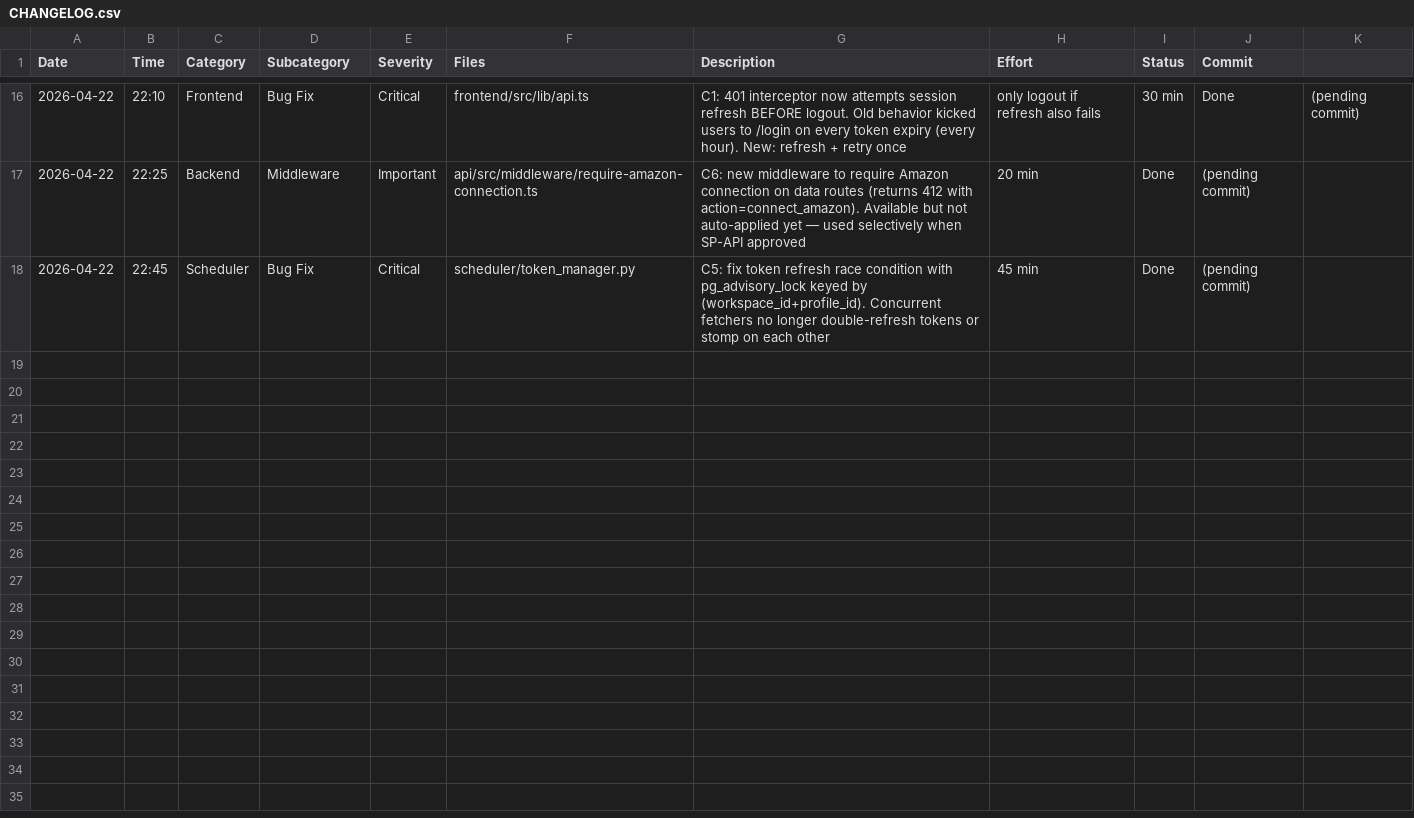
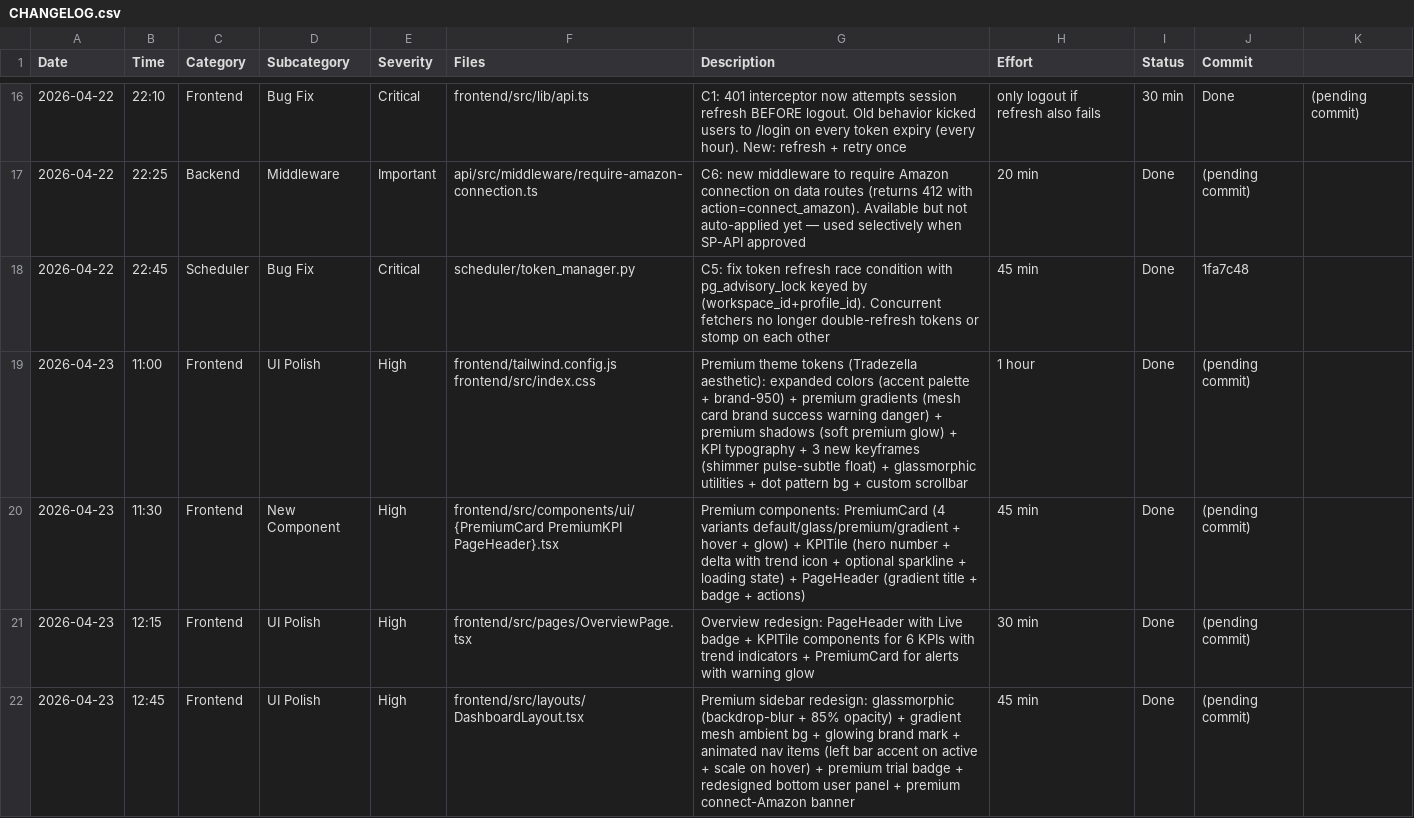
Before and after one commit to sustainaura-rgb/adazella, a CSV file: CHANGELOG.csv, drawn as a sheet; only a part is shown, gaps mark what is left out.

Commit message:
feat(ui): premium UI overhaul phase 1 (Tradezella aesthetic)
Complete theme system upgrade for premium feel:

Theme tokens (tailwind.config.js + index.css):
- Expanded color palette: brand-950 + accent palette
  (purple/pink/orange/amber/emerald/cyan/blue/rose)
- Premium gradients: mesh, card, brand, success, warning, danger
- Premium shadows: soft, premium, premium-lg, glow, glow-sm, inner-soft
- KPI hero typography (text-kpi, text-kpi-lg)
- New keyframes: shimmer, pulse-subtle, float
- Backdrop-blur xs (2px) for glassmorphism
- Dot pattern bg + custom scrollbar
- Refined dark mode: deeper navy-black (rgb 7 11 22 vs 6 10 20)
  with brighter accents (rgb 129 140 248 vs 99 102 241)
- Component primitives: .card-premium, .card-glass, .badge-*, .btn-premium

Premium UI components (frontend/src/components/ui/):
- PremiumCard.tsx — 4 variants (default/glass/premium/gradient)
  + optional hover lift + glow color ring
- KPITile.tsx — hero number with trend delta (TrendingUp/Down/Minus icons)
  + gradient icon badge + optional sparkline slot + loading shimmer
- PageHeader.tsx — gradient page title + badge slot + actions slot

Overview page redesigned:
- PageHeader replaces inline h1, includes 'Live' status pulse badge
- 6 KPI tiles use new KPITile component with proper inverse handling
  for cost-like metrics (down = good)
- Alerts banner promoted to PremiumCard with amber glow ring

Sidebar redesigned (glassmorphic premium):
- Background: bg-surface/85 + backdrop-blur-2xl over gradient-mesh
- Brand mark: gradient-brand bg + glow-sm shadow + inner-glow overlay
  + 'Adazella' wordmark in gradient text
- Nav items: animated left-bar indicator on active state, icon scale
  on hover, premium rounded-xl pills
- Trial badge: gradient bg + sparkles icon + ring + 'Upgrade →' link
- Bottom panel: 'Signed in as' label + email + theme toggle
  + sign-out button with rose hover
- Connect-Amazon banner: gradient warning bar + glowing icon +
  'Connect Amazon' premium button

Verified:
- npx tsc --noEmit passes
- npm run build passes (43.99 KB CSS, 1027 KB JS)

Next session: charts theme + propagate to Campaigns/SearchTerms/etc.

```diff
--- a/CHANGELOG.csv
+++ b/CHANGELOG.csv
@@ -17,2 +17,6 @@ Date,Time,Category,Subcategory,Severity,Files,Description,Effort,Status,Commit
 2026-04-22,22:25,Backend,Middleware,Important,api/src/middleware/require-amazon-connection.ts,C6: new middleware to require Amazon connection on data routes (returns 412 with action=connect_amazon). Available but not auto-applied yet — used selectively when SP-API approved,20 min,Done,(pending commit)
-2026-04-22,22:45,Scheduler,Bug Fix,Critical,scheduler/token_manager.py,C5: fix token refresh race condition with pg_advisory_lock keyed by (workspace_id+profile_id). Concurrent fetchers no longer double-refresh tokens or stomp on each other,45 min,Done,(pending commit)
+2026-04-22,22:45,Scheduler,Bug Fix,Critical,scheduler/token_manager.py,C5: fix token refresh race condition with pg_advisory_lock keyed by (workspace_id+profile_id). Concurrent fetchers no longer double-refresh tokens or stomp on each other,45 min,Done,1fa7c48
+2026-04-23,11:00,Frontend,UI Polish,High,frontend/tailwind.config.js frontend/src/index.css,Premium theme tokens (Tradezella aesthetic): expanded colors (accent palette + brand-950) + premium gradients (mesh card brand success warning danger) + premium shadows (soft premium glow) + KPI typography + 3 new keyframes (shimmer pulse-subtle float) + glassmorphic utilities + dot pattern bg + custom scrollbar,1 hour,Done,(pending commit)
+2026-04-23,11:30,Frontend,New Component,High,frontend/src/components/ui/{PremiumCard PremiumKPI PageHeader}.tsx,Premium components: PremiumCard (4 variants default/glass/premium/gradient + hover + glow) + KPITile (hero number + delta with trend icon + optional sparkline + loading state) + PageHeader (gradient title + badge + actions),45 min,Done,(pending commit)
+2026-04-23,12:15,Frontend,UI Polish,High,frontend/src/pages/OverviewPage.tsx,Overview redesign: PageHeader with Live badge + KPITile components for 6 KPIs with trend indicators + PremiumCard for alerts with warning glow,30 min,Done,(pending commit)
+2026-04-23,12:45,Frontend,UI Polish,High,frontend/src/layouts/DashboardLayout.tsx,Premium sidebar redesign: glassmorphic (backdrop-blur + 85% opacity) + gradient mesh ambient bg + glowing brand mark + animated nav items (left bar accent on active + scale on hover) + premium trial badge + redesigned bottom user panel + premium connect-Amazon banner,45 min,Done,(pending commit)
```
Also changed, not shown: 7 other files.
